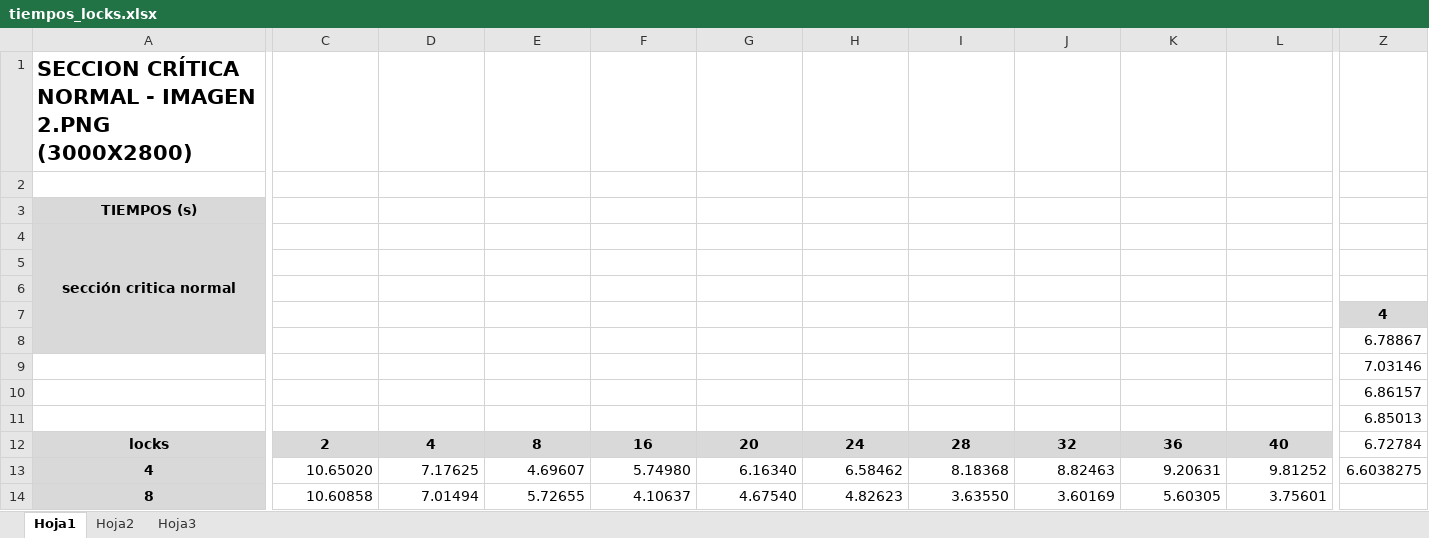
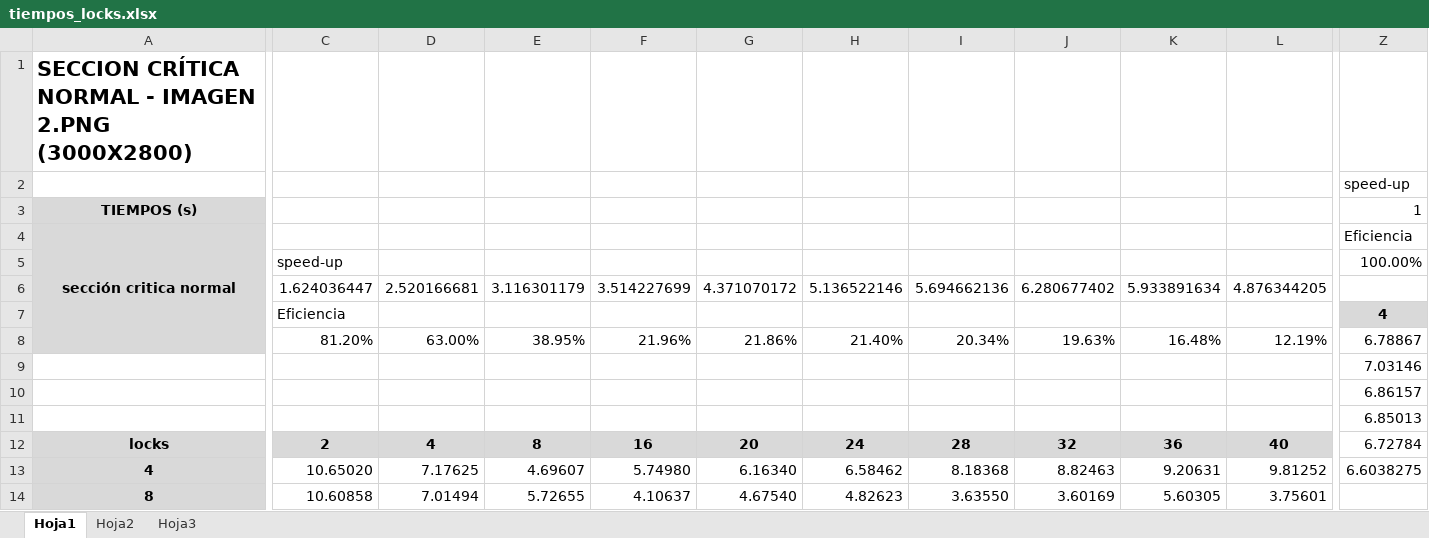
Before and after one commit to dfranco007/ofeliSinGUI, an Excel workbook: pruebas/tiempos_locks.xlsx, sheet Hoja1, drawn as a sheet; only a part is shown, gaps mark what is left out; values as stored, in another font and other column widths than the file's, no borders; charts and pictures not drawn; removed rows and columns are numbered as before the commit, all else as after; rows hold the shown columns only; the diff covers the shown part only; the diff names each change by its address in the sheet, - before the commit and + after, or states it on an @@ line.

Commit message:
eficiencia y rendimiento

```diff
--- a/pruebas/tiempos_locks.xlsx (sheet Hoja1)
+++ b/pruebas/tiempos_locks.xlsx (sheet Hoja1)
-Z2: (empty)
+Z2: speed-up
-row 3: TIEMPOS (s)
+row 3: TIEMPOS (s) |  |  |  |  |  |  |  |  |  |  | 1
-Z4: (empty)
+Z4: Eficiencia
-row 5: (empty)
+row 5:  | speed-up |  |  |  |  |  |  |  |  |  | 100.00%
-row 6: (empty)
+row 6:  | 1.624036447 | 2.520166681 | 3.116301179 | 3.514227699 | 4.371070172 | 5.136522146 | 5.694662136 | 6.280677402 | 5.933891634 | 4.876344205
-C7: (empty)
+C7: Eficiencia
-C8: (empty)
+C8: 81.20%
-D8: (empty)
+D8: 63.00%
-E8: (empty)
+E8: 38.95%
-F8: (empty)
+F8: 21.96%
-G8: (empty)
+G8: 21.86%
-H8: (empty)
+H8: 21.40%
-I8: (empty)
+I8: 20.34%
-J8: (empty)
+J8: 19.63%
-K8: (empty)
+K8: 16.48%
-L8: (empty)
+L8: 12.19%
```
Also changed, not shown: 2 edited cells elsewhere in this sheet, charts or pictures.
